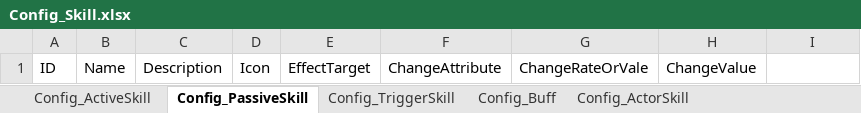
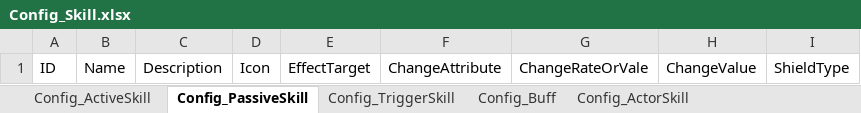
Before and after one commit to moto2002/NewPhoenix, an Excel workbook: Document/Config/Config_Skill.xlsx, sheet Config_PassiveSkill, drawn as a sheet; values as stored, in another font and other column widths than the file's, no borders; the diff names each change by its address in the sheet, - before the commit and + after, or states it on an @@ line.

Commit message:
完成配置表的字段解析
修改了Config_Acotr Config_Skill等
解析了Config_Acotr Config_Skill等

需要填表

```diff
--- a/Document/Config/Config_Skill.xlsx (sheet Config_PassiveSkill)
+++ b/Document/Config/Config_Skill.xlsx (sheet Config_PassiveSkill)
-I1: (empty)
+I1: ShieldType
```
Also changed, not shown: sheet Config_ActiveSkill, sheet Config_Buff, sheet Config_TriggerSkill, Document/Config/Config_Actor.xlsx, 8 other files.
